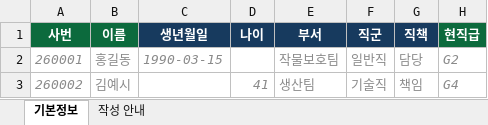
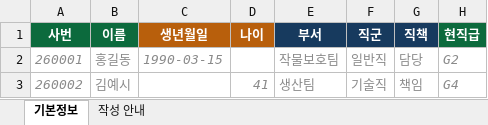
Before and after one commit to chosw9187-source/30agro, an Excel workbook: tools/grade2/직급분류_업로드양식.xlsx, sheet 기본정보, drawn as a sheet; only a part is shown; values as stored, in another font and other column widths than the file's, no borders; the diff names each change by its address in the sheet, - before the commit and + after, or states it on an @@ line.

```diff
--- a/tools/grade2/직급분류_업로드양식.xlsx (sheet 기본정보)
+++ b/tools/grade2/직급분류_업로드양식.xlsx (sheet 기본정보)
-C1:D1 fill: #173A5E
+C1:D1 fill: #B85F0C
```
Also changed, not shown: sheet 작성 안내, 4 other files.
